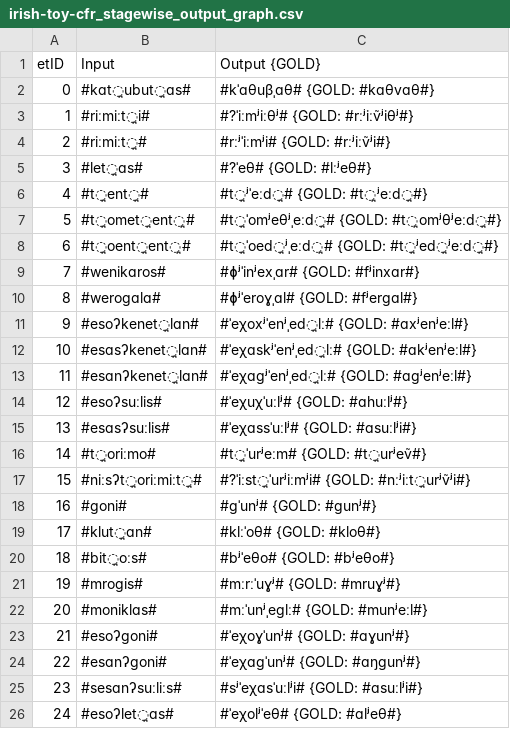
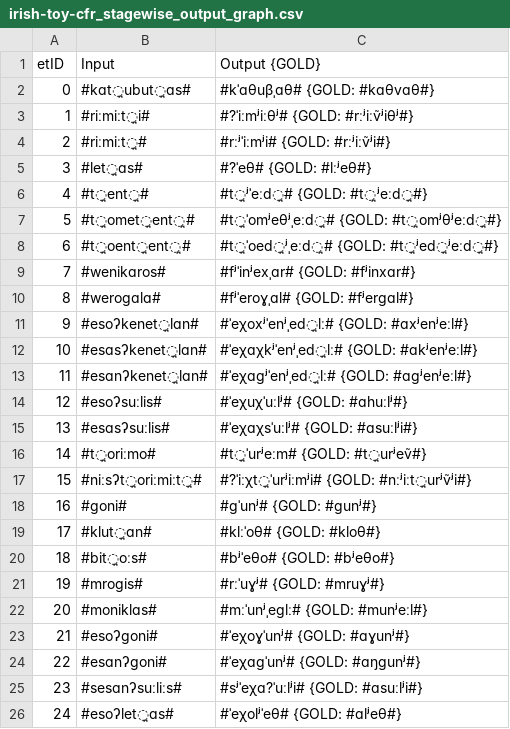
Before and after one commit to clmarr/irish-toy-cfr, a CSV file: irish-toy-cfr_stagewise_output_graph.csv, drawn as a sheet.

```diff
--- a/irish-toy-cfr_stagewise_output_graph.csv
+++ b/irish-toy-cfr_stagewise_output_graph.csv
@@ -8,11 +8,11 @@ etID  | Input | Output {GOLD}
 6      | #t̪oent̪ent̪# | #t̪ˈoed̪ʲˌeːd̪# {GOLD: #t̪ʲed̪ʲeːd̪#}
-7      | #wenikɑros# | #ɸʲˈinʲexˌɑr# {GOLD: #fʲinxɑr#}
-8      | #weroɡɑlɑ# | #ɸʲˈeroɣˌɑl# {GOLD: #fʲerɡɑl#}
+7      | #wenikɑros# | #fʲˈinʲexˌɑr# {GOLD: #fʲinxɑr#}
+8      | #weroɡɑlɑ# | #fʲˈeroɣˌɑl# {GOLD: #fʲerɡɑl#}
 9      | #esoʔkenet̪lɑn# | #ˈeχoxʲˈenʲˌed̪lː# {GOLD: #ɑxʲenʲeːl#}
-10     | #esɑsʔkenet̪lɑn# | #ˈeχɑskʲˈenʲˌed̪lː# {GOLD: #ɑkʲenʲeːl#}
+10     | #esɑsʔkenet̪lɑn# | #ˈeχɑχkʲˈenʲˌed̪lː# {GOLD: #ɑkʲenʲeːl#}
 11     | #esɑnʔkenet̪lɑn# | #ˈeχɑɡʲˈenʲˌed̪lː# {GOLD: #ɑɡʲenʲeːl#}
 12     | #esoʔsuːlis# | #ˈeχuχˈuːlʲ# {GOLD: #ɑhuːlʲ#}
-13     | #esɑsʔsuːlis# | #ˈeχɑssˈuːlʲ# {GOLD: #ɑsuːlʲi#}
+13     | #esɑsʔsuːlis# | #ˈeχɑχsˈuːlʲ# {GOLD: #ɑsuːlʲi#}
 14     | #t̪oriːmo# | #t̪ˈurʲeːm# {GOLD: #t̪urʲeṽ#}
-15     | #niːsʔt̪oriːmiːt̪# | #?ˈiːst̪ˈurʲiːmʲi# {GOLD: #nːʲiːt̪urʲṽʲi#}
+15     | #niːsʔt̪oriːmiːt̪# | #?ˈiːχt̪ˈurʲiːmʲi# {GOLD: #nːʲiːt̪urʲṽʲi#}
 16     | #ɡoni# | #ɡˈunʲ# {GOLD: #ɡunʲ#}
@@ -20,3 +20,3 @@ etID  | Input | Output {GOLD}
 18     | #bit̪oːs# | #bʲˈeθo# {GOLD: #bʲeθo#}
-19     | #mroɡis# | #mːrːˈuɣʲ# {GOLD: #mruɣʲ#}
+19     | #mroɡis# | #rːˈuɣʲ# {GOLD: #mruɣʲ#}
 20     | #moniklɑs# | #mːˈunʲˌeɡlː# {GOLD: #munʲeːl#}
@@ -24,3 +24,3 @@ etID  | Input | Output {GOLD}
 22     | #esɑnʔɡoni# | #ˈeχɑɡˈunʲ# {GOLD: #ɑŋɡunʲ#}
-23     | #sesɑnʔsuːliːs# | #sʲˈeχɑsˈuːlʲi# {GOLD: #ɑsuːlʲi#}
+23     | #sesɑnʔsuːliːs# | #sʲˈeχɑ?ˈuːlʲi# {GOLD: #ɑsuːlʲi#}
 24     | #esoʔlet̪ɑs# | #ˈeχolʲˈeθ# {GOLD: #ɑlʲeθ#}
```
Also changed, not shown: irish-toy-cfr_rulewise_output_graph.csv, 28 other files.
